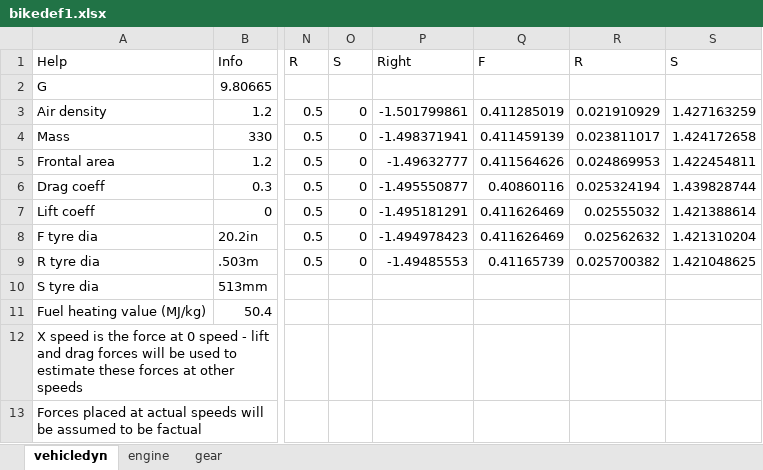
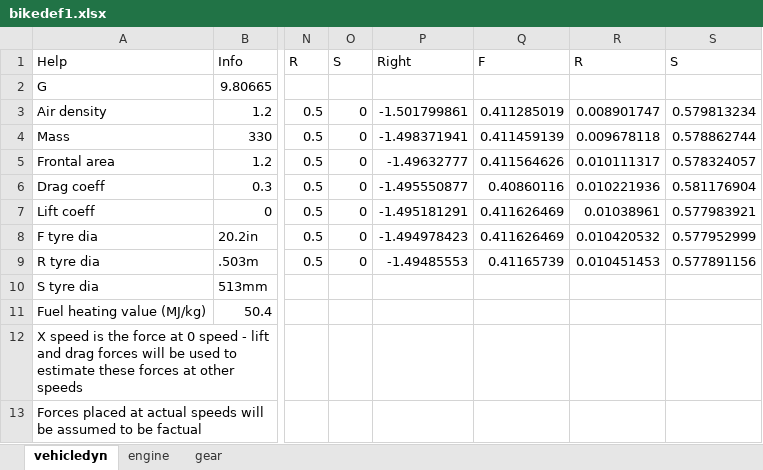
Before and after one commit to hard-lean-motorsports/triangle-races, an Excel workbook: bikedef1.xlsx, sheet vehicledyn, drawn as a sheet; only a part is shown, gaps mark what is left out; values as stored, in another font and other column widths than the file's, no borders; the diff names each change by its address in the sheet, - before the commit and + after, or states it on an @@ line.

```diff
--- a/bikedef1.xlsx (sheet vehicledyn)
+++ b/bikedef1.xlsx (sheet vehicledyn)
-R3: 0.021910929
+R3: 0.008901747
-S3: 1.427163259
+S3: 0.579813234
-R4: 0.023811017
+R4: 0.009678118
-S4: 1.424172658
+S4: 0.578862744
-R5: 0.024869953
+R5: 0.010111317
-S5: 1.422454811
+S5: 0.578324057
-R6: 0.025324194
+R6: 0.010221936
-S6: 1.439828744
+S6: 0.581176904
-R7: 0.02555032
+R7: 0.01038961
-S7: 1.421388614
+S7: 0.577983921
-R8: 0.02562632
+R8: 0.010420532
-S8: 1.421310204
+S8: 0.577952999
-R9: 0.025700382
+R9: 0.010451453
-S9: 1.421048625
+S9: 0.577891156
```
Also changed, not shown: bikedef2.xlsx, bikedef3.xlsx, 10 other files.
